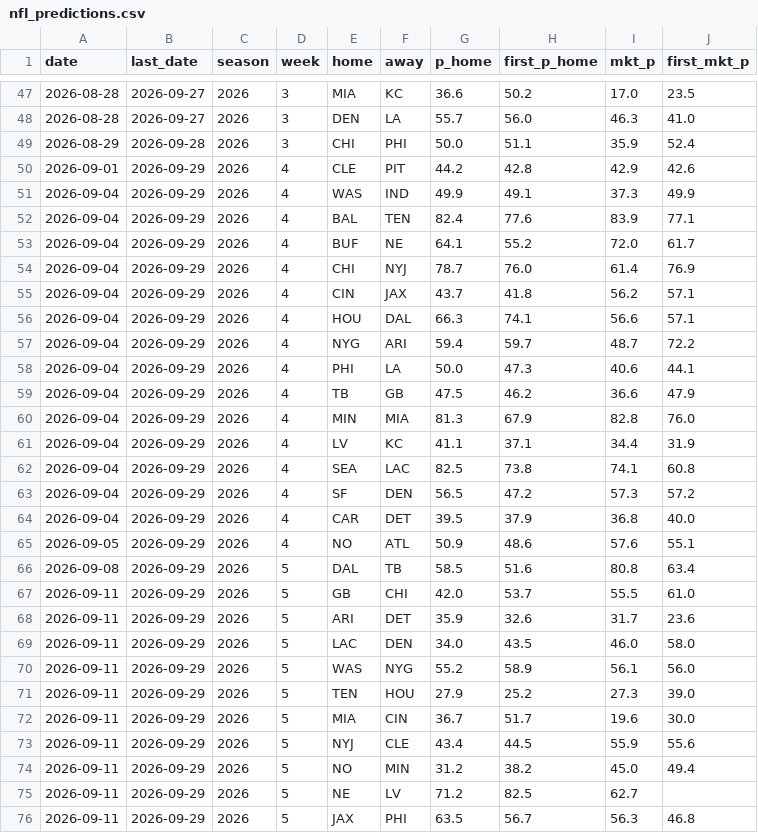
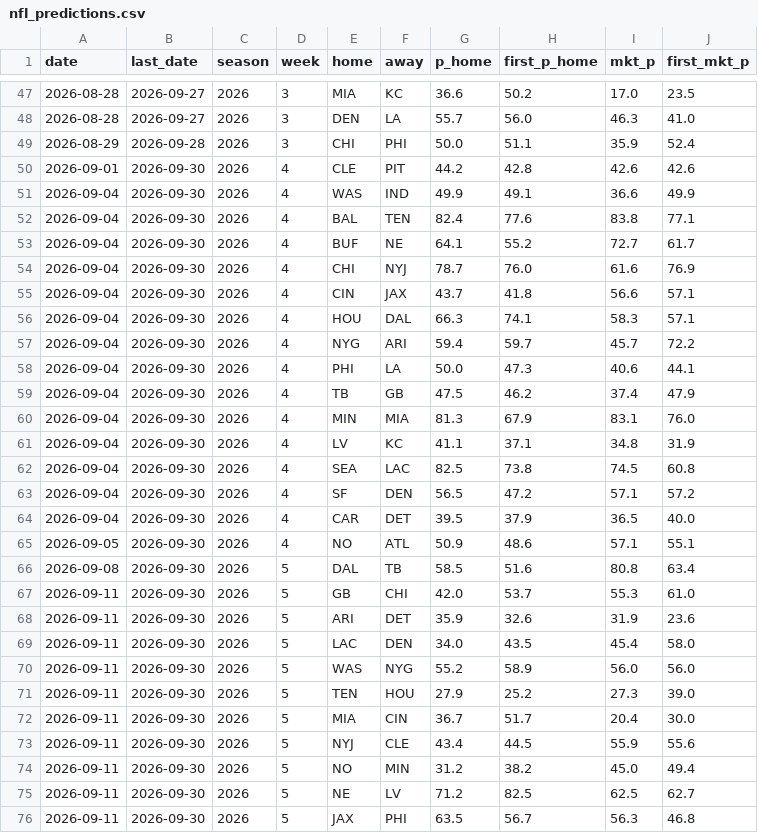
Before and after one commit to CheeseDagg/NFLTool, a CSV file: data/nfl_predictions.csv, drawn as a sheet; only a part is shown, gaps mark what is left out; the diff covers the shown part only.

```diff
--- a/data/nfl_predictions.csv
+++ b/data/nfl_predictions.csv
@@ -49,28 +49,28 @@ date,last_date,season,week,home,away,p_home,first_p_home,mkt_p,first_mkt_p
 2026-08-29,2026-09-28,2026,3,CHI,PHI,50.0,51.1,35.9,52.4
-2026-09-01,2026-09-29,2026,4,CLE,PIT,44.2,42.8,42.9,42.6
-2026-09-04,2026-09-29,2026,4,WAS,IND,49.9,49.1,37.3,49.9
-2026-09-04,2026-09-29,2026,4,BAL,TEN,82.4,77.6,83.9,77.1
-2026-09-04,2026-09-29,2026,4,BUF,NE,64.1,55.2,72.0,61.7
-2026-09-04,2026-09-29,2026,4,CHI,NYJ,78.7,76.0,61.4,76.9
-2026-09-04,2026-09-29,2026,4,CIN,JAX,43.7,41.8,56.2,57.1
-2026-09-04,2026-09-29,2026,4,HOU,DAL,66.3,74.1,56.6,57.1
-2026-09-04,2026-09-29,2026,4,NYG,ARI,59.4,59.7,48.7,72.2
-2026-09-04,2026-09-29,2026,4,PHI,LA,50.0,47.3,40.6,44.1
-2026-09-04,2026-09-29,2026,4,TB,GB,47.5,46.2,36.6,47.9
-2026-09-04,2026-09-29,2026,4,MIN,MIA,81.3,67.9,82.8,76.0
-2026-09-04,2026-09-29,2026,4,LV,KC,41.1,37.1,34.4,31.9
-2026-09-04,2026-09-29,2026,4,SEA,LAC,82.5,73.8,74.1,60.8
-2026-09-04,2026-09-29,2026,4,SF,DEN,56.5,47.2,57.3,57.2
-2026-09-04,2026-09-29,2026,4,CAR,DET,39.5,37.9,36.8,40.0
-2026-09-05,2026-09-29,2026,4,NO,ATL,50.9,48.6,57.6,55.1
-2026-09-08,2026-09-29,2026,5,DAL,TB,58.5,51.6,80.8,63.4
-2026-09-11,2026-09-29,2026,5,GB,CHI,42.0,53.7,55.5,61.0
-2026-09-11,2026-09-29,2026,5,ARI,DET,35.9,32.6,31.7,23.6
-2026-09-11,2026-09-29,2026,5,LAC,DEN,34.0,43.5,46.0,58.0
-2026-09-11,2026-09-29,2026,5,WAS,NYG,55.2,58.9,56.1,56.0
-2026-09-11,2026-09-29,2026,5,TEN,HOU,27.9,25.2,27.3,39.0
-2026-09-11,2026-09-29,2026,5,MIA,CIN,36.7,51.7,19.6,30.0
-2026-09-11,2026-09-29,2026,5,NYJ,CLE,43.4,44.5,55.9,55.6
-2026-09-11,2026-09-29,2026,5,NO,MIN,31.2,38.2,45.0,49.4
-2026-09-11,2026-09-29,2026,5,NE,LV,71.2,82.5,62.7,
-2026-09-11,2026-09-29,2026,5,JAX,PHI,63.5,56.7,56.3,46.8
+2026-09-01,2026-09-30,2026,4,CLE,PIT,44.2,42.8,42.6,42.6
+2026-09-04,2026-09-30,2026,4,WAS,IND,49.9,49.1,36.6,49.9
+2026-09-04,2026-09-30,2026,4,BAL,TEN,82.4,77.6,83.8,77.1
+2026-09-04,2026-09-30,2026,4,BUF,NE,64.1,55.2,72.7,61.7
+2026-09-04,2026-09-30,2026,4,CHI,NYJ,78.7,76.0,61.6,76.9
+2026-09-04,2026-09-30,2026,4,CIN,JAX,43.7,41.8,56.6,57.1
+2026-09-04,2026-09-30,2026,4,HOU,DAL,66.3,74.1,58.3,57.1
+2026-09-04,2026-09-30,2026,4,NYG,ARI,59.4,59.7,45.7,72.2
+2026-09-04,2026-09-30,2026,4,PHI,LA,50.0,47.3,40.6,44.1
+2026-09-04,2026-09-30,2026,4,TB,GB,47.5,46.2,37.4,47.9
+2026-09-04,2026-09-30,2026,4,MIN,MIA,81.3,67.9,83.1,76.0
+2026-09-04,2026-09-30,2026,4,LV,KC,41.1,37.1,34.8,31.9
+2026-09-04,2026-09-30,2026,4,SEA,LAC,82.5,73.8,74.5,60.8
+2026-09-04,2026-09-30,2026,4,SF,DEN,56.5,47.2,57.1,57.2
+2026-09-04,2026-09-30,2026,4,CAR,DET,39.5,37.9,36.5,40.0
+2026-09-05,2026-09-30,2026,4,NO,ATL,50.9,48.6,57.1,55.1
+2026-09-08,2026-09-30,2026,5,DAL,TB,58.5,51.6,80.8,63.4
+2026-09-11,2026-09-30,2026,5,GB,CHI,42.0,53.7,55.3,61.0
+2026-09-11,2026-09-30,2026,5,ARI,DET,35.9,32.6,31.9,23.6
+2026-09-11,2026-09-30,2026,5,LAC,DEN,34.0,43.5,45.4,58.0
+2026-09-11,2026-09-30,2026,5,WAS,NYG,55.2,58.9,56.0,56.0
+2026-09-11,2026-09-30,2026,5,TEN,HOU,27.9,25.2,27.3,39.0
+2026-09-11,2026-09-30,2026,5,MIA,CIN,36.7,51.7,20.4,30.0
+2026-09-11,2026-09-30,2026,5,NYJ,CLE,43.4,44.5,55.9,55.6
+2026-09-11,2026-09-30,2026,5,NO,MIN,31.2,38.2,45.0,49.4
+2026-09-11,2026-09-30,2026,5,NE,LV,71.2,82.5,62.5,62.7
+2026-09-11,2026-09-30,2026,5,JAX,PHI,63.5,56.7,56.3,46.8
```
Also changed, not shown: 39 edited cells elsewhere in this file, 1 other file.
